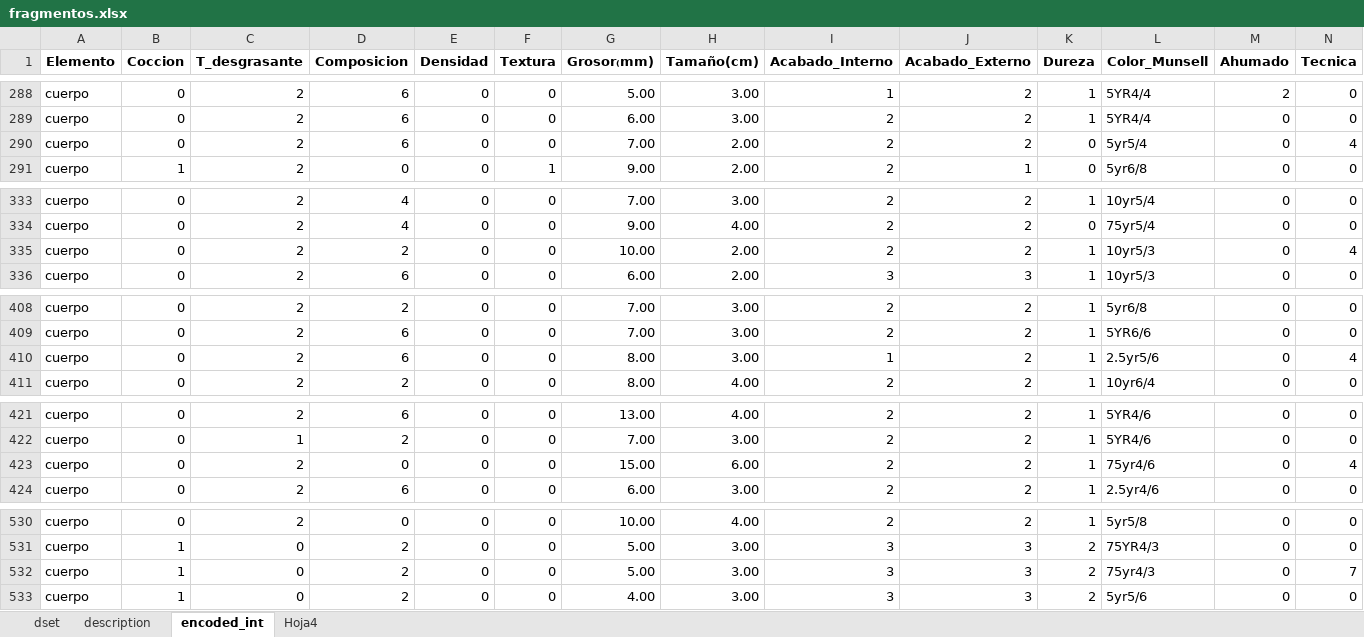
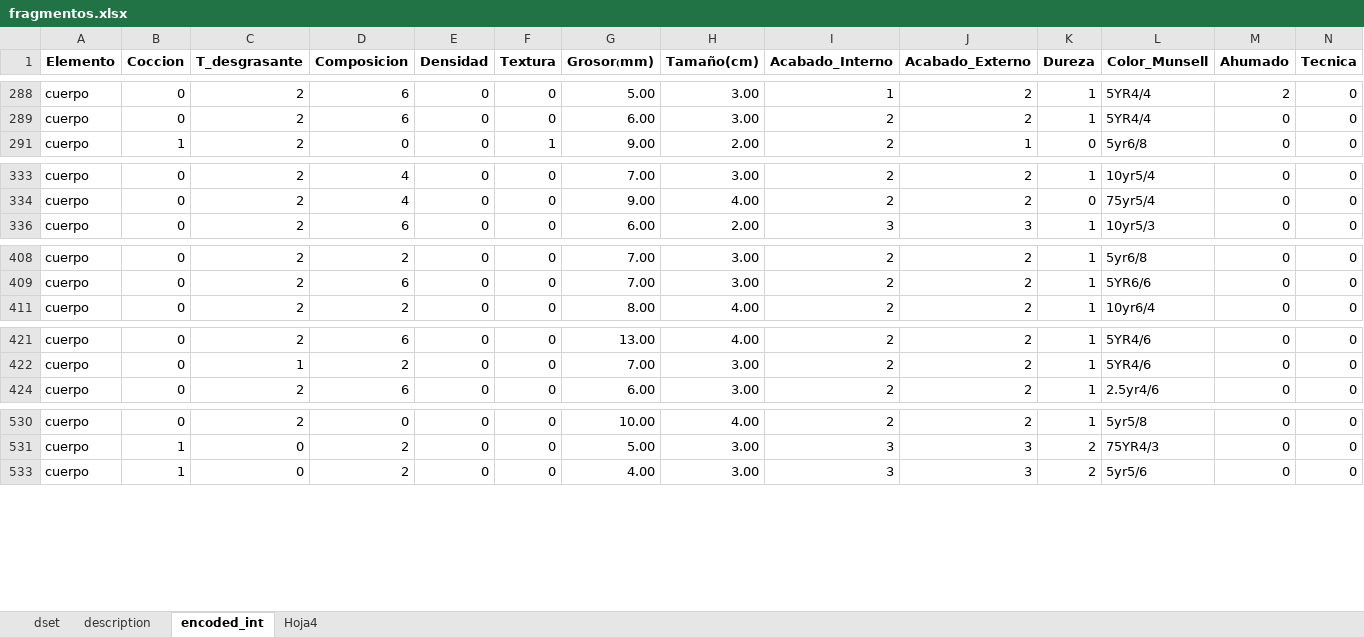
Before and after one commit to Daniel-SanchezG/Un-modelo-de-juguete, an Excel workbook: DATA/fragmentos.xlsx, sheet encoded_int, drawn as a sheet; only a part is shown, gaps mark what is left out; values as stored, in another font and other column widths than the file's, no borders; charts and pictures not drawn; rows hold the shown columns only; the diff covers the shown part only; the diff names each change by its address in the sheet, - before the commit and + after, or states it on an @@ line.

```diff
--- a/DATA/fragmentos.xlsx (sheet encoded_int)
+++ b/DATA/fragmentos.xlsx (sheet encoded_int)
@@ row 290 hidden: cuerpo | 0 | 2 | 6 | 0 | 0 | 7.00 | 2.00 | 2 | 2 | 0 | 5yr5/4 | 0 | 4 @@
@@ row 335 hidden: cuerpo | 0 | 2 | 2 | 0 | 0 | 10.00 | 2.00 | 2 | 2 | 1 | 10yr5/3 | 0 | 4 @@
@@ row 410 hidden: cuerpo | 0 | 2 | 6 | 0 | 0 | 8.00 | 3.00 | 1 | 2 | 1 | 2.5yr5/6 | 0 | 4 @@
@@ row 423 hidden: cuerpo | 0 | 2 | 0 | 0 | 0 | 15.00 | 6.00 | 2 | 2 | 1 | 75yr4/6 | 0 | 4 @@
@@ row 532 hidden: cuerpo | 1 | 0 | 2 | 0 | 0 | 5.00 | 3.00 | 3 | 3 | 2 | 75yr4/3 | 0 | 7 @@
```
Also changed, not shown: 16 hidden or unhidden rows elsewhere in this sheet, sheet dset, sheet description, 2 other files.
